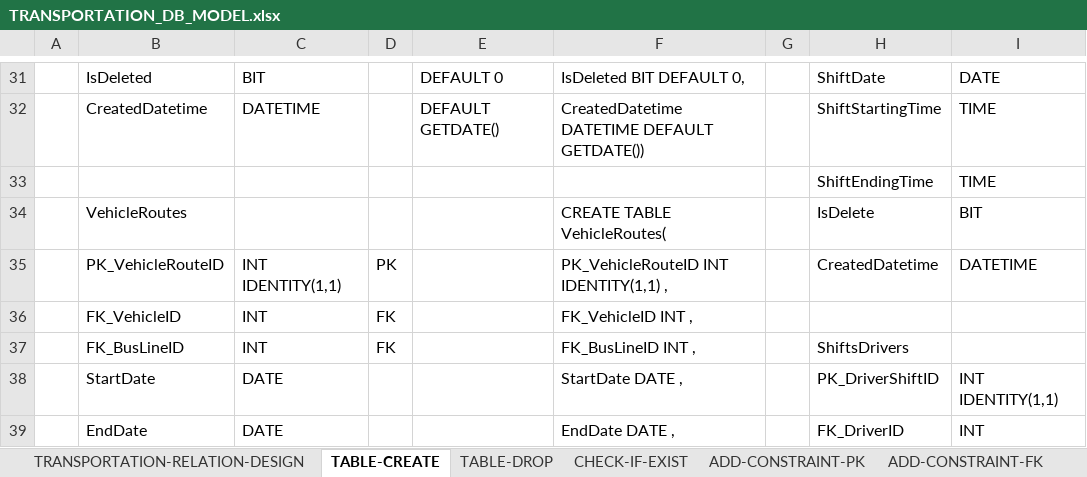
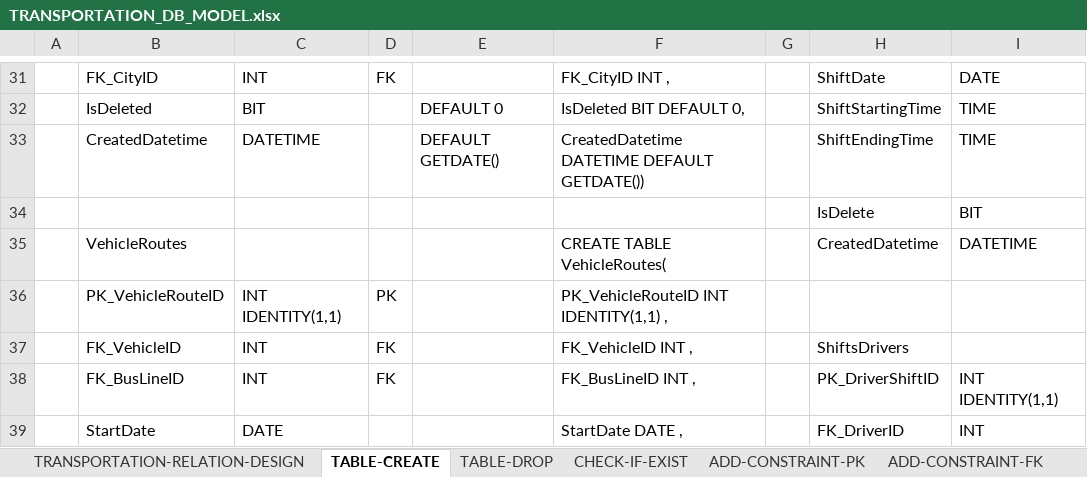
Before and after one commit to halimocakli/database-design-and-sql-programming, an Excel workbook: Local-Transportation-Database/Excel-DB-Design/TRANSPORTATION_DB_MODEL.xlsx, sheet TABLE-CREATE, drawn as a sheet; only a part is shown, gaps mark what is left out; values as stored, in another font and other column widths than the file's, no cell formats; the diff covers the shown part only; the diff names each change by its address in the sheet, - before the commit and + after, or states it on an @@ line.

```diff
--- a/Local-Transportation-Database/Excel-DB-Design/TRANSPORTATION_DB_MODEL.xlsx (sheet TABLE-CREATE)
+++ b/Local-Transportation-Database/Excel-DB-Design/TRANSPORTATION_DB_MODEL.xlsx (sheet TABLE-CREATE)
-B31: IsDeleted
+B31: FK_CityID
-C31: BIT
+C31: INT
-D31: (empty)
+D31: FK
-E31: DEFAULT 0
+E31: (empty)
-F31: IsDeleted BIT DEFAULT 0,
+F31: FK_CityID INT ,
-B32: CreatedDatetime
+B32: IsDeleted
-C32: DATETIME
+C32: BIT
-E32: DEFAULT GETDATE()
+E32: DEFAULT 0
-F32: CreatedDatetime DATETIME DEFAULT GETDATE())
+F32: IsDeleted BIT DEFAULT 0,
-B33: (empty)
+B33: CreatedDatetime
-C33: (empty)
+C33: DATETIME
-E33: (empty)
+E33: DEFAULT GETDATE()
-F33: (empty)
+F33: CreatedDatetime DATETIME DEFAULT GETDATE())
-B34: VehicleRoutes
+B34: (empty)
-F34: CREATE TABLE VehicleRoutes(
+F34: (empty)
-B35: PK_VehicleRouteID
+B35: VehicleRoutes
-C35: INT IDENTITY(1,1)
+C35: (empty)
-D35: PK
+D35: (empty)
-F35: PK_VehicleRouteID INT IDENTITY(1,1) ,
+F35: CREATE TABLE VehicleRoutes(
-B36: FK_VehicleID
+B36: PK_VehicleRouteID
-C36: INT
+C36: INT IDENTITY(1,1)
-D36: FK
+D36: PK
-F36: FK_VehicleID INT ,
+F36: PK_VehicleRouteID INT IDENTITY(1,1) ,
-B37: FK_BusLineID
+B37: FK_VehicleID
-F37: FK_BusLineID INT ,
+F37: FK_VehicleID INT ,
-B38: StartDate
+B38: FK_BusLineID
-C38: DATE
+C38: INT
-D38: (empty)
+D38: FK
-F38: StartDate DATE ,
+F38: FK_BusLineID INT ,
-B39: EndDate
+B39: StartDate
-F39: EndDate DATE ,
+F39: StartDate DATE ,
```
Also changed, not shown: 2 added rows, 1 removed row and 110 edited cells elsewhere in this sheet, sheet TRANSPORTATION-RELATION-DESIGN, cell formats.
